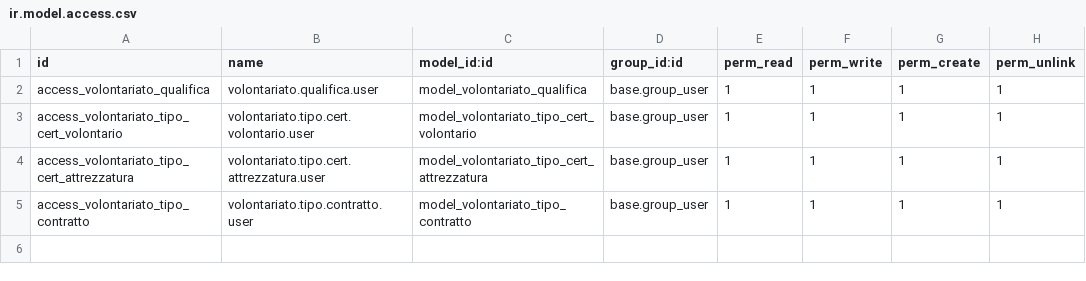
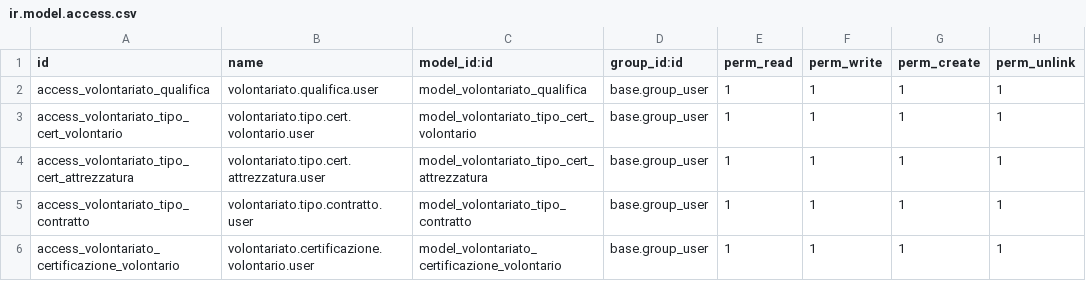
Before and after one commit to toninobuonanno/cloudpepper-addons19, a CSV file: gestione_ass_volontariato/security/ir.model.access.csv, drawn as a sheet.

```diff
--- a/gestione_ass_volontariato/security/ir.model.access.csv
+++ b/gestione_ass_volontariato/security/ir.model.access.csv
@@ -5 +5,2 @@ access_volontariato_tipo_cert_attrezzatura,volontariato.tipo.cert.attrezzatura.u
 access_volontariato_tipo_contratto,volontariato.tipo.contratto.user,model_volontariato_tipo_contratto,base.group_user,1,1,1,1
+access_volontariato_certificazione_volontario,volontariato.certificazione.volontario.user,model_volontariato_certificazione_volontario,base.group_user,1,1,1,1
```
Also changed, not shown: 8 other files.
